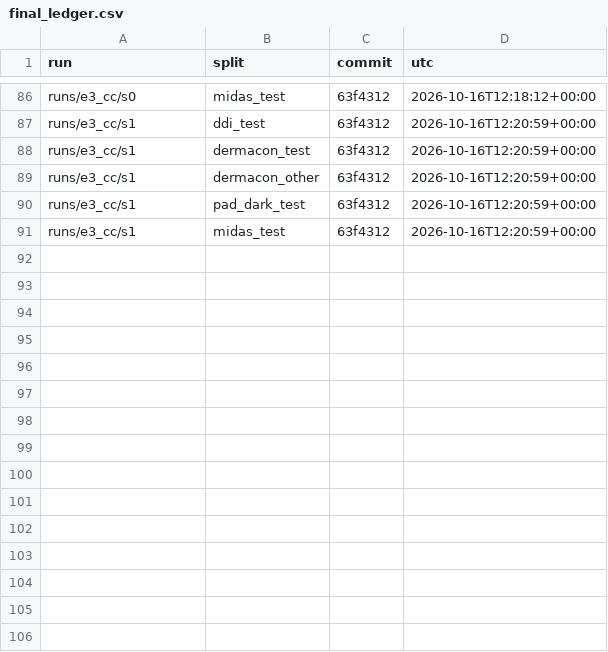
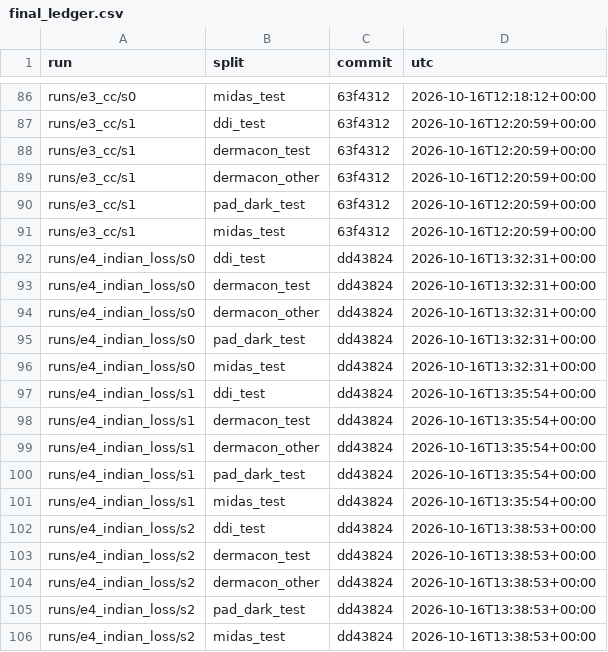
Before and after one commit to skittlegit/skincancer, a CSV file: runs/final_ledger.csv, drawn as a sheet; only a part is shown, gaps mark what is left out; the diff names each change by its address in the sheet, - before the commit and + after, or states it on an @@ line.

```diff
--- a/runs/final_ledger.csv
+++ b/runs/final_ledger.csv
+row 92: runs/e4_indian_loss/s0 | ddi_test | dd43824 | 2026-10-16T13:32:31+00:00
+row 93: runs/e4_indian_loss/s0 | dermacon_test | dd43824 | 2026-10-16T13:32:31+00:00
+row 94: runs/e4_indian_loss/s0 | dermacon_other | dd43824 | 2026-10-16T13:32:31+00:00
+row 95: runs/e4_indian_loss/s0 | pad_dark_test | dd43824 | 2026-10-16T13:32:31+00:00
+row 96: runs/e4_indian_loss/s0 | midas_test | dd43824 | 2026-10-16T13:32:31+00:00
+row 97: runs/e4_indian_loss/s1 | ddi_test | dd43824 | 2026-10-16T13:35:54+00:00
+row 98: runs/e4_indian_loss/s1 | dermacon_test | dd43824 | 2026-10-16T13:35:54+00:00
+row 99: runs/e4_indian_loss/s1 | dermacon_other | dd43824 | 2026-10-16T13:35:54+00:00
+row 100: runs/e4_indian_loss/s1 | pad_dark_test | dd43824 | 2026-10-16T13:35:54+00:00
+row 101: runs/e4_indian_loss/s1 | midas_test | dd43824 | 2026-10-16T13:35:54+00:00
+row 102: runs/e4_indian_loss/s2 | ddi_test | dd43824 | 2026-10-16T13:38:53+00:00
+row 103: runs/e4_indian_loss/s2 | dermacon_test | dd43824 | 2026-10-16T13:38:53+00:00
+row 104: runs/e4_indian_loss/s2 | dermacon_other | dd43824 | 2026-10-16T13:38:53+00:00
+row 105: runs/e4_indian_loss/s2 | pad_dark_test | dd43824 | 2026-10-16T13:38:53+00:00
+row 106: runs/e4_indian_loss/s2 | midas_test | dd43824 | 2026-10-16T13:38:53+00:00
```
Also changed, not shown: 1 other file.
